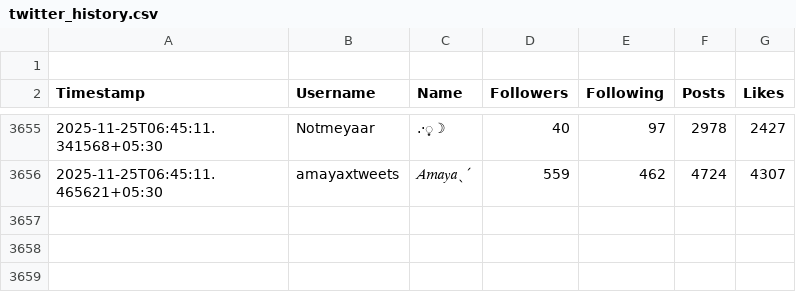
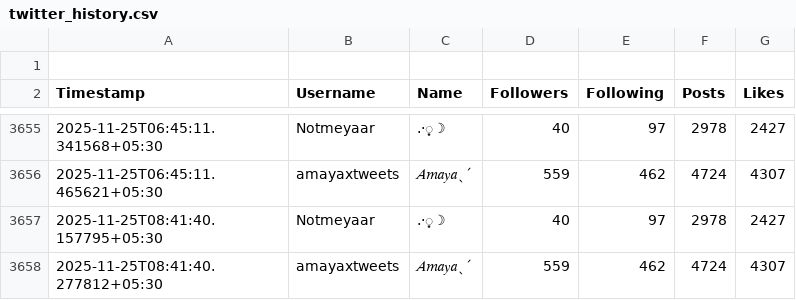
Before and after one commit to nightfury57211/x-tracker, a CSV file: data/twitter_history.csv, drawn as a sheet; only a part is shown, gaps mark what is left out.

```diff
--- a/data/twitter_history.csv
+++ b/data/twitter_history.csv
@@ -3656 +3656,3 @@ Timestamp,Username,Name,Followers,Following,Posts,Likes
 2025-11-25T06:45:11.465621+05:30,amayaxtweets,𝐴𝑚𝑎𝑦𝑎ˎˊ,559,462,4724,4307
+2025-11-25T08:41:40.157795+05:30,Notmeyaar,.·͙☽,40,97,2978,2427
+2025-11-25T08:41:40.277812+05:30,amayaxtweets,𝐴𝑚𝑎𝑦𝑎ˎˊ,559,462,4724,4307
```
Also changed, not shown: 1 other file.
